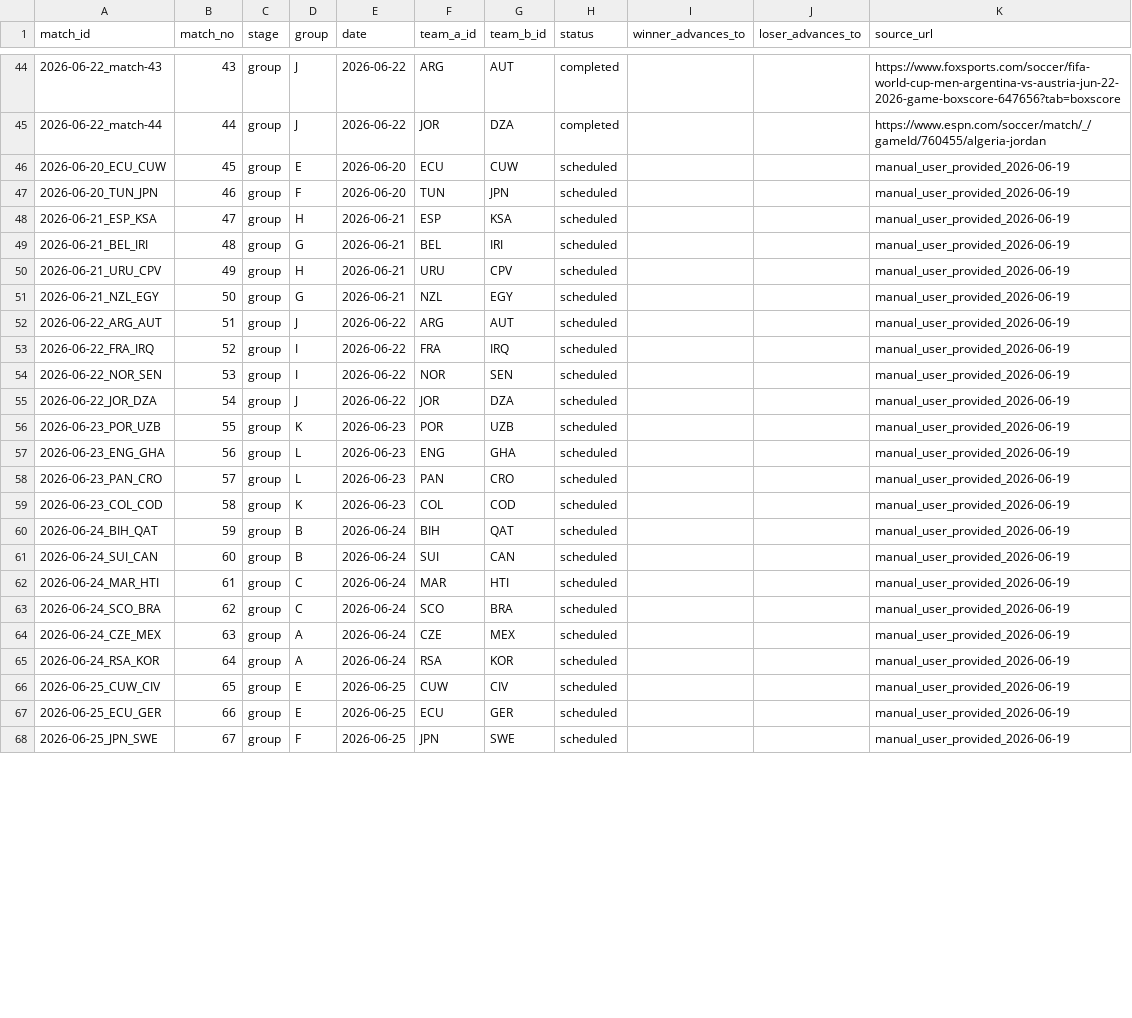
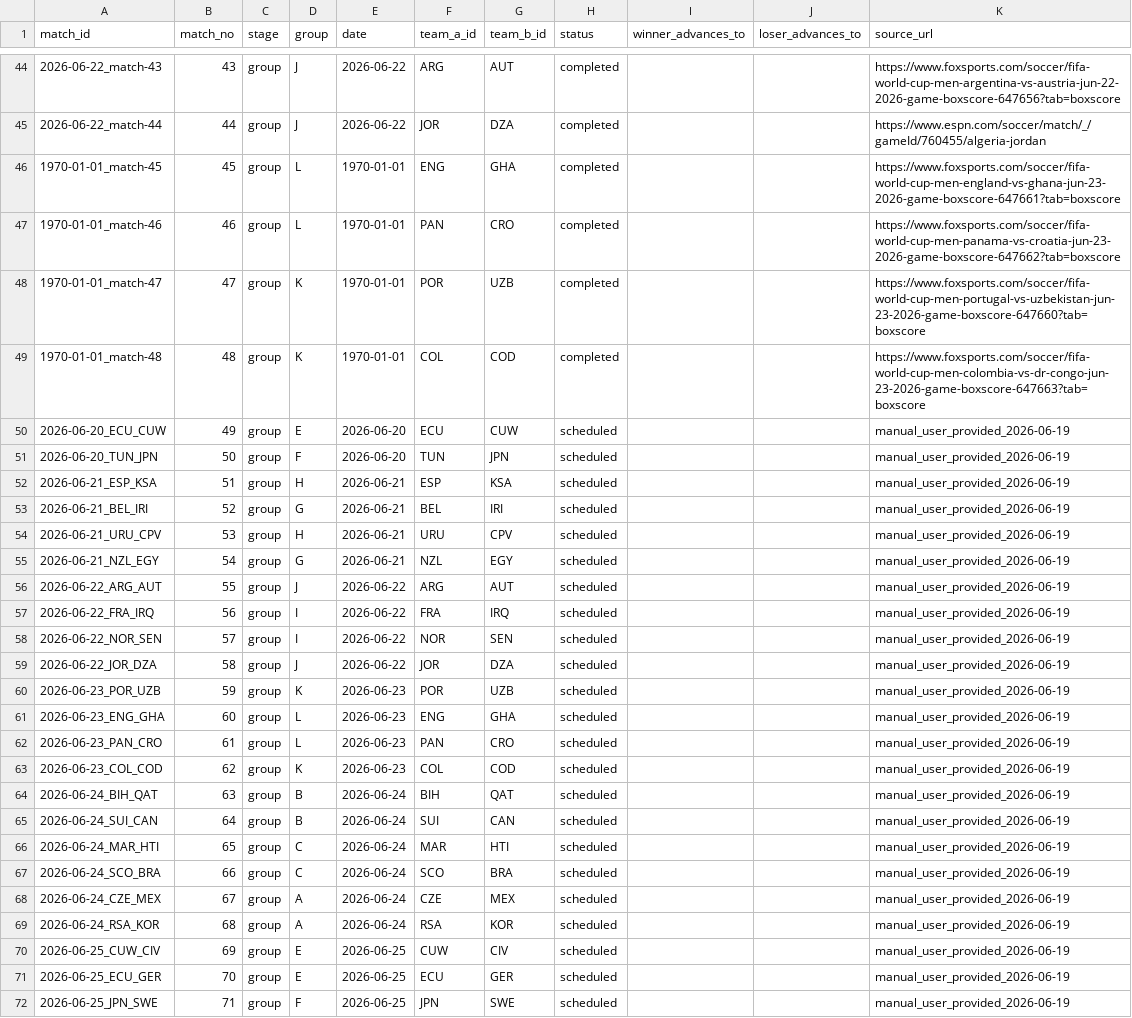
Before and after one commit to edgarsierra-gt/mundial-2026-predictor, a CSV file: data/processed/tournament_schedule.csv, drawn as a sheet; only a part is shown, gaps mark what is left out; the diff covers the shown part only.

```diff
--- a/data/processed/tournament_schedule.csv
+++ b/data/processed/tournament_schedule.csv
@@ -45,24 +45,28 @@ match_id,match_no,stage,group,date,team_a_id,team_b_id,status,winner_advances_to
 2026-06-22_match-44,44,group,J,2026-06-22,JOR,DZA,completed,,,https://www.espn.com/soccer/match/_/gameId/760455/algeria-jordan
-2026-06-20_ECU_CUW,45,group,E,2026-06-20,ECU,CUW,scheduled,,,manual_user_provided_2026-06-19
-2026-06-20_TUN_JPN,46,group,F,2026-06-20,TUN,JPN,scheduled,,,manual_user_provided_2026-06-19
-2026-06-21_ESP_KSA,47,group,H,2026-06-21,ESP,KSA,scheduled,,,manual_user_provided_2026-06-19
-2026-06-21_BEL_IRI,48,group,G,2026-06-21,BEL,IRI,scheduled,,,manual_user_provided_2026-06-19
-2026-06-21_URU_CPV,49,group,H,2026-06-21,URU,CPV,scheduled,,,manual_user_provided_2026-06-19
-2026-06-21_NZL_EGY,50,group,G,2026-06-21,NZL,EGY,scheduled,,,manual_user_provided_2026-06-19
-2026-06-22_ARG_AUT,51,group,J,2026-06-22,ARG,AUT,scheduled,,,manual_user_provided_2026-06-19
-2026-06-22_FRA_IRQ,52,group,I,2026-06-22,FRA,IRQ,scheduled,,,manual_user_provided_2026-06-19
-2026-06-22_NOR_SEN,53,group,I,2026-06-22,NOR,SEN,scheduled,,,manual_user_provided_2026-06-19
-2026-06-22_JOR_DZA,54,group,J,2026-06-22,JOR,DZA,scheduled,,,manual_user_provided_2026-06-19
-2026-06-23_POR_UZB,55,group,K,2026-06-23,POR,UZB,scheduled,,,manual_user_provided_2026-06-19
-2026-06-23_ENG_GHA,56,group,L,2026-06-23,ENG,GHA,scheduled,,,manual_user_provided_2026-06-19
-2026-06-23_PAN_CRO,57,group,L,2026-06-23,PAN,CRO,scheduled,,,manual_user_provided_2026-06-19
-2026-06-23_COL_COD,58,group,K,2026-06-23,COL,COD,scheduled,,,manual_user_provided_2026-06-19
-2026-06-24_BIH_QAT,59,group,B,2026-06-24,BIH,QAT,scheduled,,,manual_user_provided_2026-06-19
-2026-06-24_SUI_CAN,60,group,B,2026-06-24,SUI,CAN,scheduled,,,manual_user_provided_2026-06-19
-2026-06-24_MAR_HTI,61,group,C,2026-06-24,MAR,HTI,scheduled,,,manual_user_provided_2026-06-19
-2026-06-24_SCO_BRA,62,group,C,2026-06-24,SCO,BRA,scheduled,,,manual_user_provided_2026-06-19
-2026-06-24_CZE_MEX,63,group,A,2026-06-24,CZE,MEX,scheduled,,,manual_user_provided_2026-06-19
-2026-06-24_RSA_KOR,64,group,A,2026-06-24,RSA,KOR,scheduled,,,manual_user_provided_2026-06-19
-2026-06-25_CUW_CIV,65,group,E,2026-06-25,CUW,CIV,scheduled,,,manual_user_provided_2026-06-19
-2026-06-25_ECU_GER,66,group,E,2026-06-25,ECU,GER,scheduled,,,manual_user_provided_2026-06-19
-2026-06-25_JPN_SWE,67,group,F,2026-06-25,JPN,SWE,scheduled,,,manual_user_provided_2026-06-19
+1970-01-01_match-45,45,group,L,1970-01-01,ENG,GHA,completed,,,https://www.foxsports.com/soccer/fifa-world-cup-men-england-vs-ghana-jun-23-2026-game-boxscore-647661?tab=boxscore
+1970-01-01_match-46,46,group,L,1970-01-01,PAN,CRO,completed,,,https://www.foxsports.com/soccer/fifa-world-cup-men-panama-vs-croatia-jun-23-2026-game-boxscore-647662?tab=boxscore
+1970-01-01_match-47,47,group,K,1970-01-01,POR,UZB,completed,,,https://www.foxsports.com/soccer/fifa-world-cup-men-portugal-vs-uzbekistan-jun-23-2026-game-boxscore-647660?tab=boxscore
+1970-01-01_match-48,48,group,K,1970-01-01,COL,COD,completed,,,https://www.foxsports.com/soccer/fifa-world-cup-men-colombia-vs-dr-congo-jun-23-2026-game-boxscore-647663?tab=boxscore
+2026-06-20_ECU_CUW,49,group,E,2026-06-20,ECU,CUW,scheduled,,,manual_user_provided_2026-06-19
+2026-06-20_TUN_JPN,50,group,F,2026-06-20,TUN,JPN,scheduled,,,manual_user_provided_2026-06-19
+2026-06-21_ESP_KSA,51,group,H,2026-06-21,ESP,KSA,scheduled,,,manual_user_provided_2026-06-19
+2026-06-21_BEL_IRI,52,group,G,2026-06-21,BEL,IRI,scheduled,,,manual_user_provided_2026-06-19
+2026-06-21_URU_CPV,53,group,H,2026-06-21,URU,CPV,scheduled,,,manual_user_provided_2026-06-19
+2026-06-21_NZL_EGY,54,group,G,2026-06-21,NZL,EGY,scheduled,,,manual_user_provided_2026-06-19
+2026-06-22_ARG_AUT,55,group,J,2026-06-22,ARG,AUT,scheduled,,,manual_user_provided_2026-06-19
+2026-06-22_FRA_IRQ,56,group,I,2026-06-22,FRA,IRQ,scheduled,,,manual_user_provided_2026-06-19
+2026-06-22_NOR_SEN,57,group,I,2026-06-22,NOR,SEN,scheduled,,,manual_user_provided_2026-06-19
+2026-06-22_JOR_DZA,58,group,J,2026-06-22,JOR,DZA,scheduled,,,manual_user_provided_2026-06-19
+2026-06-23_POR_UZB,59,group,K,2026-06-23,POR,UZB,scheduled,,,manual_user_provided_2026-06-19
+2026-06-23_ENG_GHA,60,group,L,2026-06-23,ENG,GHA,scheduled,,,manual_user_provided_2026-06-19
+2026-06-23_PAN_CRO,61,group,L,2026-06-23,PAN,CRO,scheduled,,,manual_user_provided_2026-06-19
+2026-06-23_COL_COD,62,group,K,2026-06-23,COL,COD,scheduled,,,manual_user_provided_2026-06-19
+2026-06-24_BIH_QAT,63,group,B,2026-06-24,BIH,QAT,scheduled,,,manual_user_provided_2026-06-19
+2026-06-24_SUI_CAN,64,group,B,2026-06-24,SUI,CAN,scheduled,,,manual_user_provided_2026-06-19
+2026-06-24_MAR_HTI,65,group,C,2026-06-24,MAR,HTI,scheduled,,,manual_user_provided_2026-06-19
+2026-06-24_SCO_BRA,66,group,C,2026-06-24,SCO,BRA,scheduled,,,manual_user_provided_2026-06-19
+2026-06-24_CZE_MEX,67,group,A,2026-06-24,CZE,MEX,scheduled,,,manual_user_provided_2026-06-19
+2026-06-24_RSA_KOR,68,group,A,2026-06-24,RSA,KOR,scheduled,,,manual_user_provided_2026-06-19
+2026-06-25_CUW_CIV,69,group,E,2026-06-25,CUW,CIV,scheduled,,,manual_user_provided_2026-06-19
+2026-06-25_ECU_GER,70,group,E,2026-06-25,ECU,GER,scheduled,,,manual_user_provided_2026-06-19
+2026-06-25_JPN_SWE,71,group,F,2026-06-25,JPN,SWE,scheduled,,,manual_user_provided_2026-06-19
```
Also changed, not shown: 15 edited cells elsewhere in this file, data/processed/match_results_real.csv, data/processed/matches_current.csv, 14 other files.
